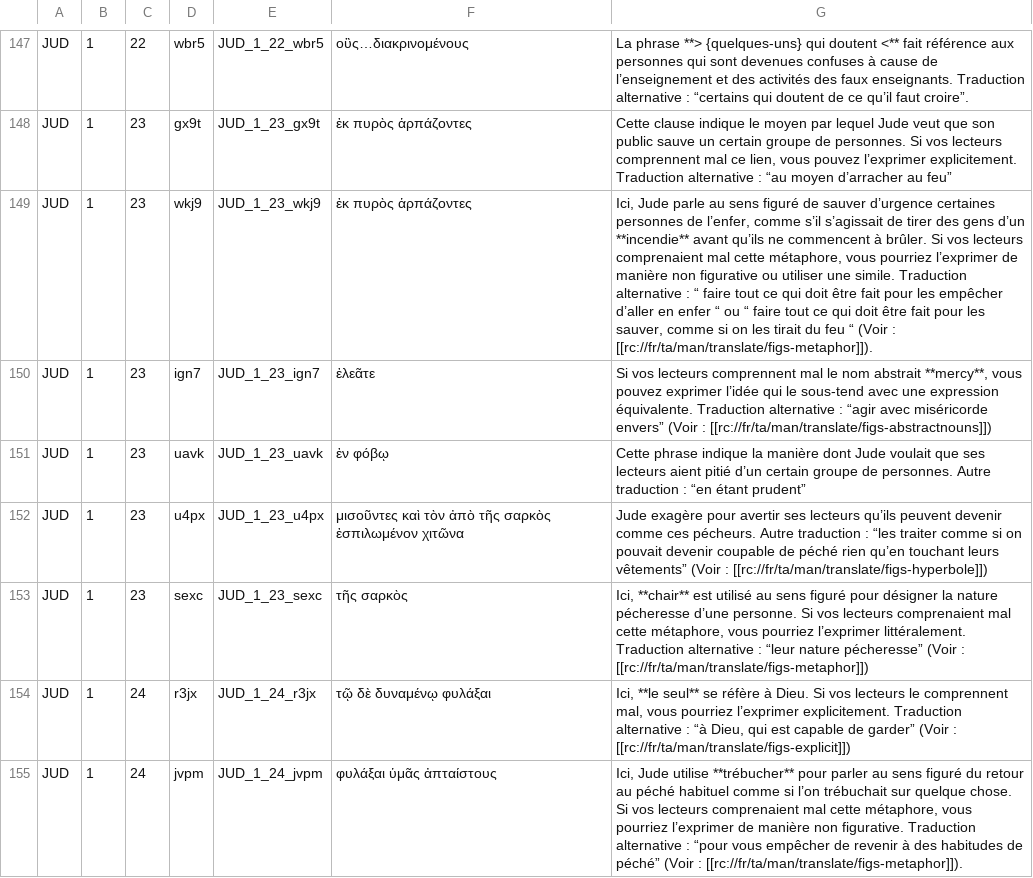
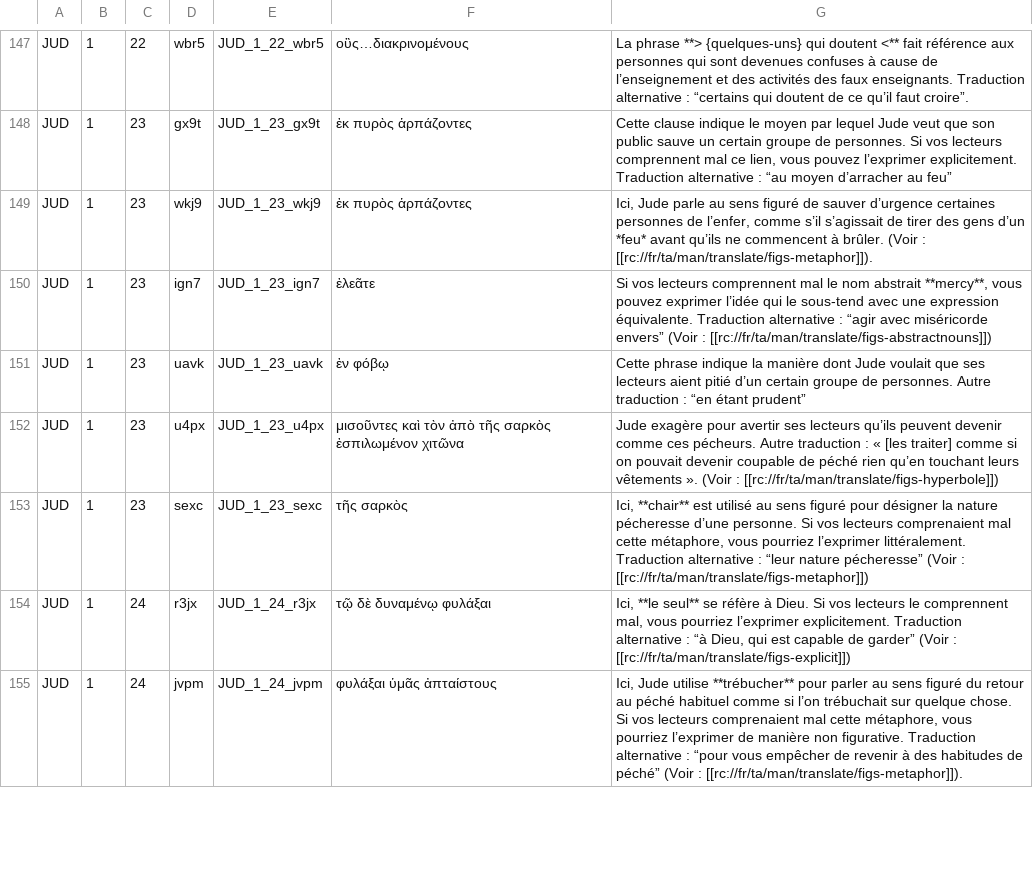
Before and after one commit to mvh-solutions/jxl-pdf, a TSV file: data/fra_tn/JUD.tsv, drawn as a sheet; only a part is shown, gaps mark what is left out; the diff covers the shown part only.

```diff
--- a/data/fra_tn/JUD.tsv
+++ b/data/fra_tn/JUD.tsv
@@ -148,6 +148,6 @@ JUD	1	22	wbr5	JUD_1_22_wbr5	οὓς…διακρινομένους	La phrase **>
 JUD	1	23	gx9t	JUD_1_23_gx9t	ἐκ πυρὸς ἁρπάζοντες	Cette clause indique le moyen par lequel Jude veut que son public sauve un certain groupe de personnes. Si vos lecteurs comprennent mal ce lien, vous pouvez l’exprimer explicitement. Traduction alternative : “au moyen d’arracher au feu”
-JUD	1	23	wkj9	JUD_1_23_wkj9	ἐκ πυρὸς ἁρπάζοντες	Ici, Jude parle au sens figuré de sauver d’urgence certaines personnes de l’enfer, comme s’il s’agissait de tirer des gens d’un **incendie** avant qu’ils ne commencent à brûler. Si vos lecteurs comprenaient mal cette métaphore, vous pourriez l’exprimer de manière non figurative ou utiliser une simile. Traduction alternative : “ faire tout ce qui doit être fait pour les empêcher d’aller en enfer “ ou “ faire tout ce qui doit être fait pour les sauver, comme si on les tirait du feu “ (Voir : [[rc://fr/ta/man/translate/figs-metaphor]]).
+JUD	1	23	wkj9	JUD_1_23_wkj9	ἐκ πυρὸς ἁρπάζοντες	Ici, Jude parle au sens figuré de sauver d’urgence certaines personnes de l’enfer, comme s’il s’agissait de tirer des gens d’un *feu* avant qu’ils ne commencent à brûler. (Voir : [[rc://fr/ta/man/translate/figs-metaphor]]).
 JUD	1	23	ign7	JUD_1_23_ign7	ἐλεᾶτε	Si vos lecteurs comprennent mal le nom abstrait **mercy**, vous pouvez exprimer l’idée qui le sous-tend avec une expression équivalente. Traduction alternative : “agir avec miséricorde envers” (Voir : [[rc://fr/ta/man/translate/figs-abstractnouns]])
 JUD	1	23	uavk	JUD_1_23_uavk	ἐν φόβῳ	Cette phrase indique la manière dont Jude voulait que ses lecteurs aient pitié d’un certain groupe de personnes. Autre traduction : “en étant prudent”
-JUD	1	23	u4px	JUD_1_23_u4px	μισοῦντες καὶ τὸν ἀπὸ τῆς σαρκὸς ἐσπιλωμένον χιτῶνα	Jude exagère pour avertir ses lecteurs qu’ils peuvent devenir comme ces pécheurs. Autre traduction : “les traiter comme si on pouvait devenir coupable de péché rien qu’en touchant leurs vêtements” (Voir : [[rc://fr/ta/man/translate/figs-hyperbole]])
+JUD	1	23	u4px	JUD_1_23_u4px	μισοῦντες καὶ τὸν ἀπὸ τῆς σαρκὸς ἐσπιλωμένον χιτῶνα	Jude exagère pour avertir ses lecteurs qu’ils peuvent devenir comme ces pécheurs. Autre traduction : « [les traiter] comme si on pouvait devenir coupable de péché rien qu’en touchant leurs vêtements ». (Voir : [[rc://fr/ta/man/translate/figs-hyperbole]])
 JUD	1	23	sexc	JUD_1_23_sexc	τῆς σαρκὸς	Ici, **chair** est utilisé au sens figuré pour désigner la nature pécheresse d’une personne. Si vos lecteurs comprenaient mal cette métaphore, vous pourriez l’exprimer littéralement. Traduction alternative : “leur nature pécheresse” (Voir : [[rc://fr/ta/man/translate/figs-metaphor]])
```
Also changed, not shown: 85 edited cells elsewhere in this file, data/jxl2note/JUD.tsv.
